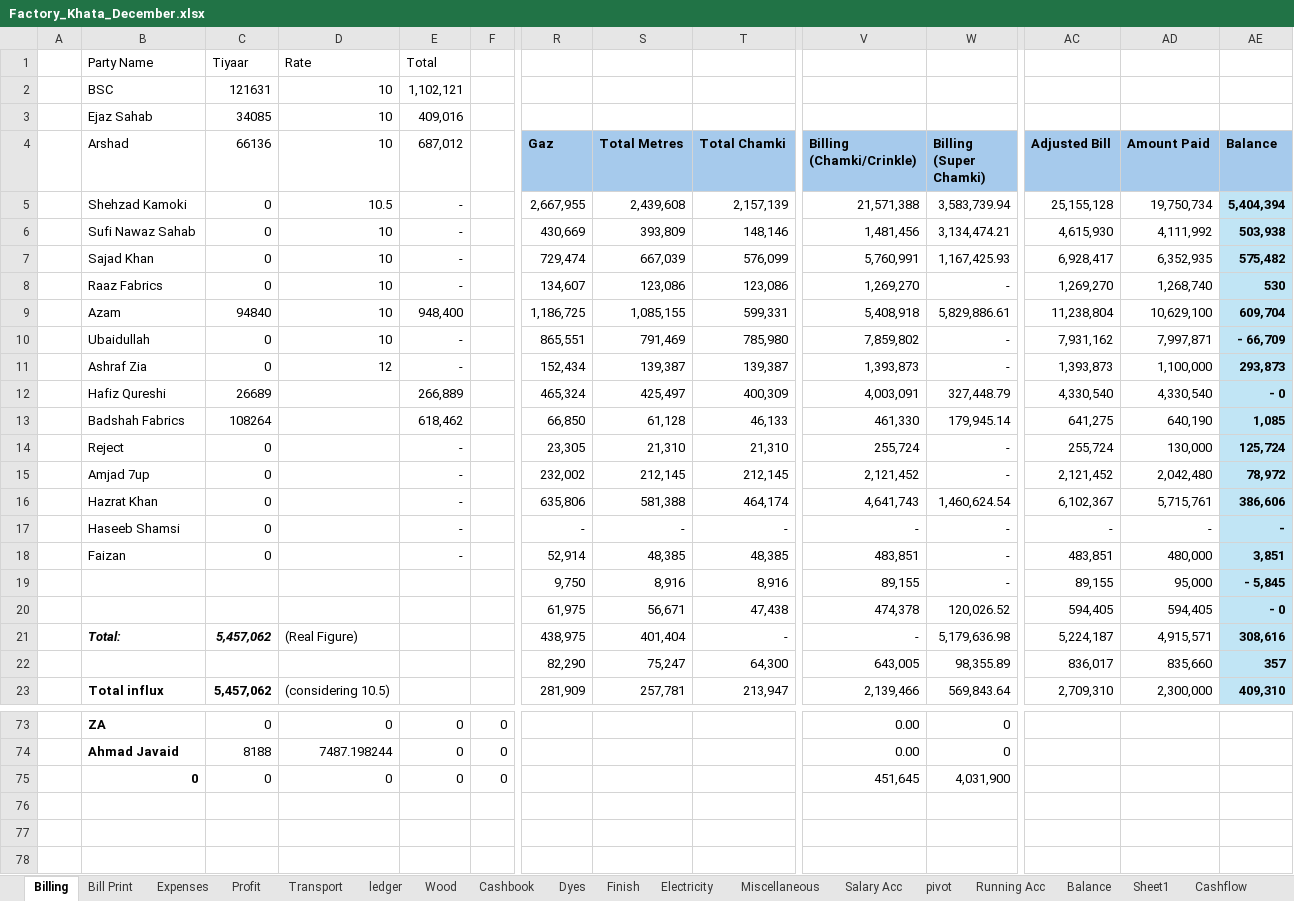
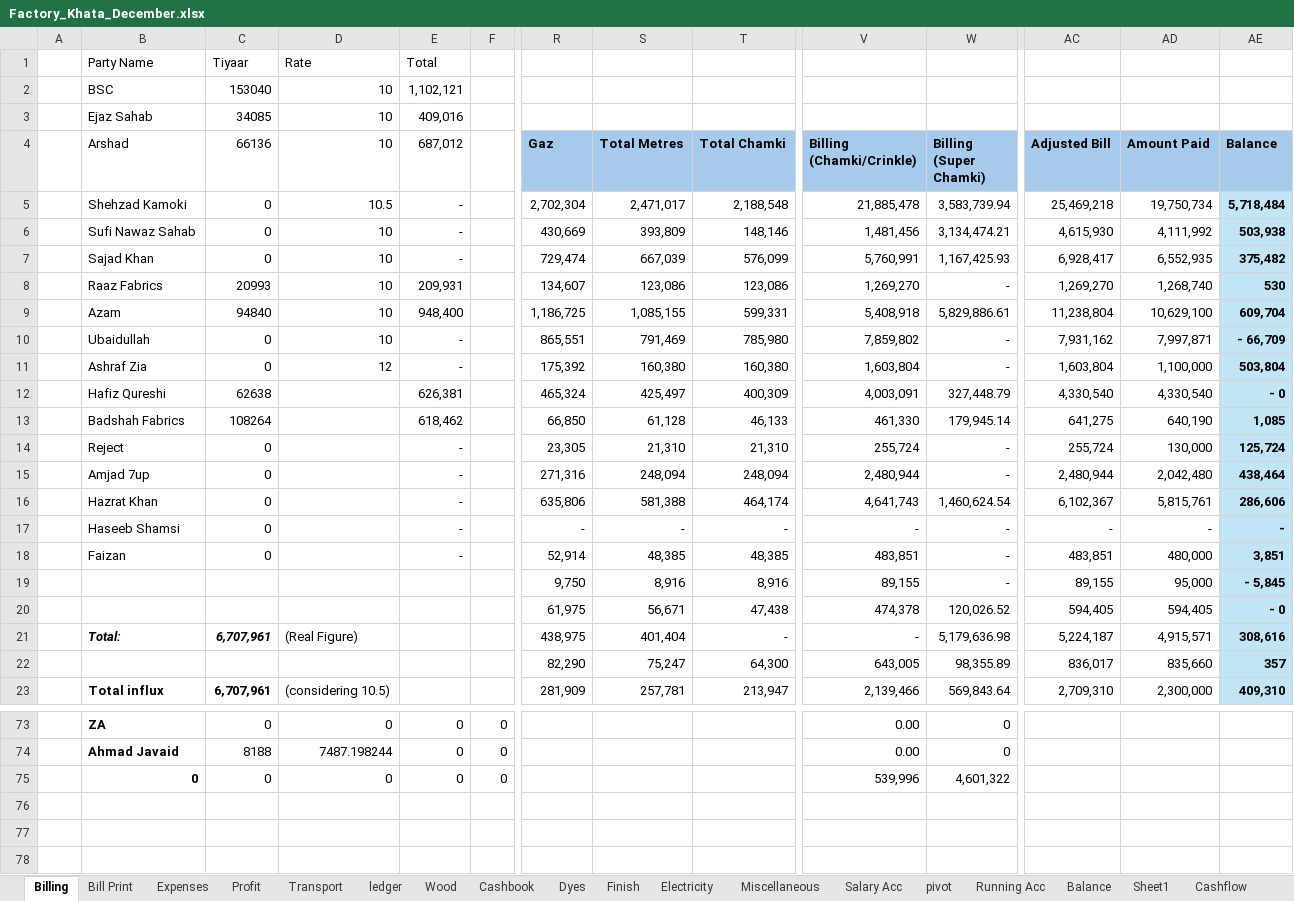
Before and after one commit to omerrazzaq4/AlHamd_Dec, an Excel workbook: Factory_Khata_December.xlsx, sheet Billing, drawn as a sheet; only a part is shown, gaps mark what is left out; values as stored, in another font and other column widths than the file's, no borders; table styles not drawn; the diff covers the shown part only; the diff names each change by its address in the sheet, - before the commit and + after, or states it on an @@ line.

```diff
--- a/Factory_Khata_December.xlsx (sheet Billing)
+++ b/Factory_Khata_December.xlsx (sheet Billing)
-C2 (66136): 121631
+C2 (66136): 153040
-R5 (Gaz): 2,667,955
+R5 (Gaz): 2,702,304
-S5 (Total Metres): 2,439,608
+S5 (Total Metres): 2,471,017
-T5 (Total Chamki): 2,157,139
+T5 (Total Chamki): 2,188,548
-V5 (Billing (Chamki/Crinkle)): 21,571,388
+V5 (Billing (Chamki/Crinkle)): 21,885,478
-AC5 (Adjusted Bill): 25,155,128
+AC5 (Adjusted Bill): 25,469,218
-AE5 (Balance): 5,404,394
+AE5 (Balance): 5,718,484
-AD7 (Amount Paid): 6,352,935
+AD7 (Amount Paid): 6,552,935
-AE7 (Balance): 575,482
+AE7 (Balance): 375,482
-C8 (66136): 0
+C8 (66136): 20993
-E8 (687,012): -
+E8 (687,012): 209,931
-R11 (Gaz): 152,434
+R11 (Gaz): 175,392
-S11 (Total Metres): 139,387
+S11 (Total Metres): 160,380
-T11 (Total Chamki): 139,387
+T11 (Total Chamki): 160,380
-V11 (Billing (Chamki/Crinkle)): 1,393,873
+V11 (Billing (Chamki/Crinkle)): 1,603,804
-AC11 (Adjusted Bill): 1,393,873
+AC11 (Adjusted Bill): 1,603,804
-AE11 (Balance): 293,873
+AE11 (Balance): 503,804
-C12 (66136): 26689
+C12 (66136): 62638
-E12 (687,012): 266,889
+E12 (687,012): 626,381
-R15 (Gaz): 232,002
+R15 (Gaz): 271,316
-S15 (Total Metres): 212,145
+S15 (Total Metres): 248,094
-T15 (Total Chamki): 212,145
+T15 (Total Chamki): 248,094
-V15 (Billing (Chamki/Crinkle)): 2,121,452
+V15 (Billing (Chamki/Crinkle)): 2,480,944
-AC15 (Adjusted Bill): 2,121,452
+AC15 (Adjusted Bill): 2,480,944
-AE15 (Balance): 78,972
+AE15 (Balance): 438,464
-AD16 (Amount Paid): 5,715,761
+AD16 (Amount Paid): 5,815,761
-AE16 (Balance): 386,606
+AE16 (Balance): 286,606
-C21 (66136): 5,457,062
+C21 (66136): 6,707,961
-C23 (66136): 5,457,062
+C23 (66136): 6,707,961
-V75 (Billing (Chamki/Crinkle)): 451,645
+V75 (Billing (Chamki/Crinkle)): 539,996
-W75 (Billing (Super Chamki)): 4,031,900
+W75 (Billing (Super Chamki)): 4,601,322
```
Also changed, not shown: 53 edited cells elsewhere in this sheet, sheet Cashbook, sheet ledger, sheet pivot, sheet Wood, sheet Dyes, sheet Profit, 5 more sheets, formulas that keep their value, charts or pictures.
